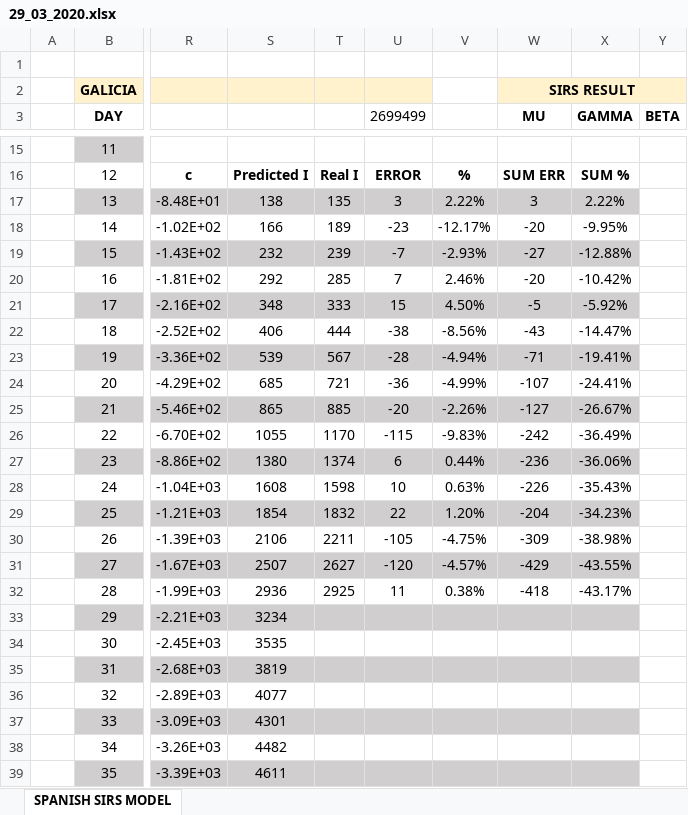
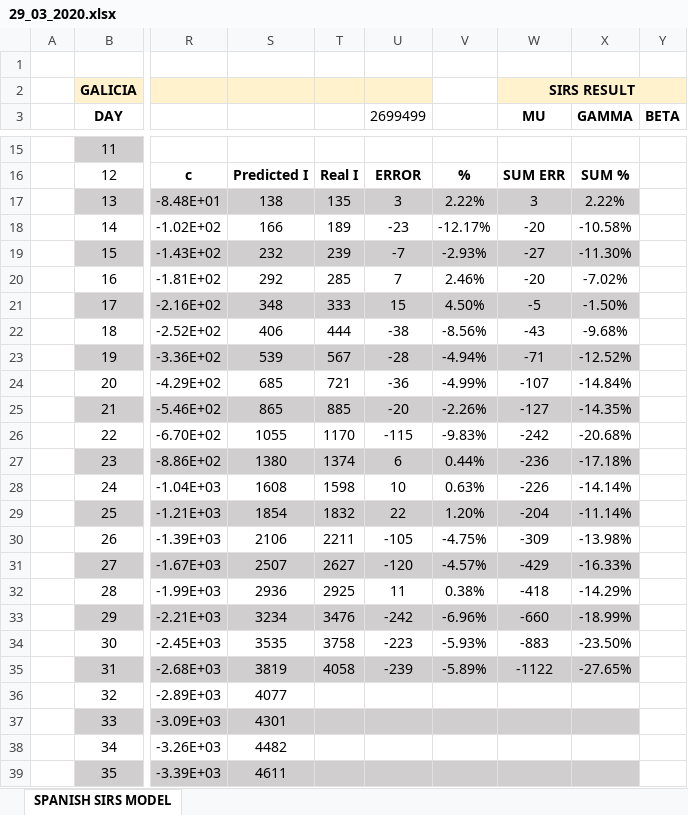
Before and after one commit to VictorLoureiro/MathsAgainstTheCOVID19, an Excel workbook: SIRS MODELS/galicia/29_03_2020.xlsx, sheet SPANISH SIRS MODEL, drawn as a sheet; only a part is shown, gaps mark what is left out; values as stored, in another font and other column widths than the file's, no borders; charts and pictures not drawn; the diff names each change by its address in the sheet, - before the commit and + after, or states it on an @@ line.

```diff
--- a/SIRS MODELS/galicia/29_03_2020.xlsx (sheet SPANISH SIRS MODEL)
+++ b/SIRS MODELS/galicia/29_03_2020.xlsx (sheet SPANISH SIRS MODEL)
-X18 (GAMMA): -9.95%
+X18 (GAMMA): -10.58%
-X19 (GAMMA): -12.88%
+X19 (GAMMA): -11.30%
-X20 (GAMMA): -10.42%
+X20 (GAMMA): -7.02%
-X21 (GAMMA): -5.92%
+X21 (GAMMA): -1.50%
-X22 (GAMMA): -14.47%
+X22 (GAMMA): -9.68%
-X23 (GAMMA): -19.41%
+X23 (GAMMA): -12.52%
-X24 (GAMMA): -24.41%
+X24 (GAMMA): -14.84%
-X25 (GAMMA): -26.67%
+X25 (GAMMA): -14.35%
-X26 (GAMMA): -36.49%
+X26 (GAMMA): -20.68%
-X27 (GAMMA): -36.06%
+X27 (GAMMA): -17.18%
-X28 (GAMMA): -35.43%
+X28 (GAMMA): -14.14%
-X29 (GAMMA): -34.23%
+X29 (GAMMA): -11.14%
-X30 (GAMMA): -38.98%
+X30 (GAMMA): -13.98%
-X31 (GAMMA): -43.55%
+X31 (GAMMA): -16.33%
-X32 (GAMMA): -43.17%
+X32 (GAMMA): -14.29%
-T33: (empty)
+T33: 3476
-U33 (2699499): (empty)
+U33 (2699499): -242
-V33: (empty)
+V33: -6.96%
-W33 (MU): (empty)
+W33 (MU): -660
-X33 (GAMMA): (empty)
+X33 (GAMMA): -18.99%
-T34: (empty)
+T34: 3758
-U34 (2699499): (empty)
+U34 (2699499): -223
-V34: (empty)
+V34: -5.93%
-W34 (MU): (empty)
+W34 (MU): -883
-X34 (GAMMA): (empty)
+X34 (GAMMA): -23.50%
-T35: (empty)
+T35: 4058
-U35 (2699499): (empty)
+U35 (2699499): -239
-V35: (empty)
+V35: -5.89%
-W35 (MU): (empty)
+W35 (MU): -1122
-X35 (GAMMA): (empty)
+X35 (GAMMA): -27.65%
```
Also changed, not shown: charts or pictures, SIRS MODELS/galicia/24_03_2020.xlsx, SIRS MODELS/spain/26_03_2020.xlsx, 19 other files.
